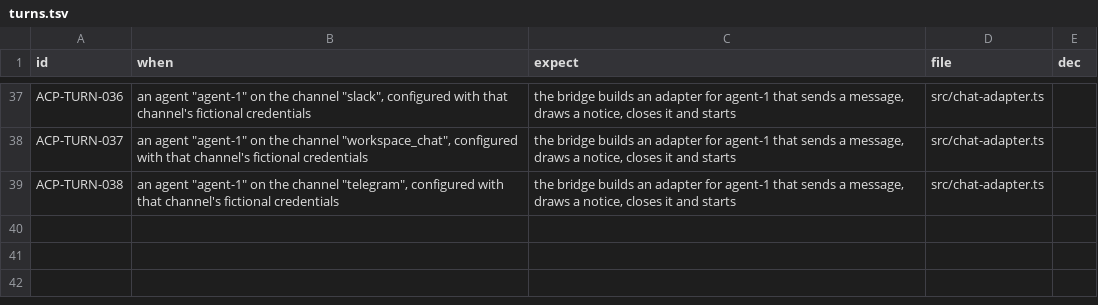
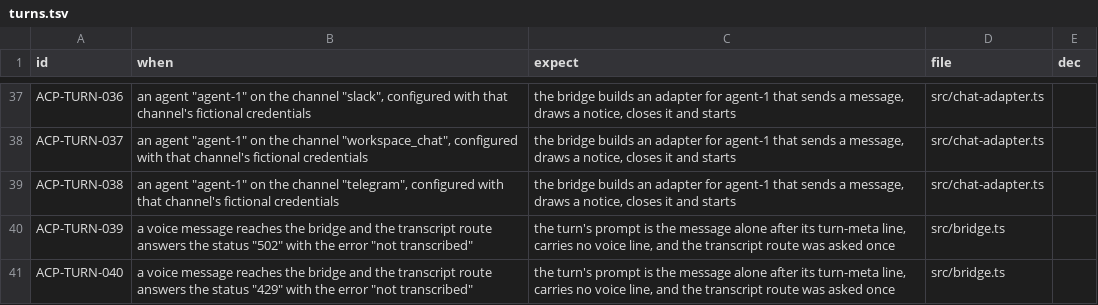
Before and after one commit to cerase-ai/cerase-acp, a TSV file: specs/turns.tsv, drawn as a sheet; only a part is shown, gaps mark what is left out; the diff names each change by its address in the sheet, - before the commit and + after, or states it on an @@ line.

```diff
--- a/specs/turns.tsv
+++ b/specs/turns.tsv
+row 40: ACP-TURN-039 | a voice message reaches the bridge and the transcript route answers the status "502" with the error "not transcribed" | the turn's prompt is the message alone after its turn-meta line, carries no voice line, and the transcript route was asked once | src/bridge.ts
+row 41: ACP-TURN-040 | a voice message reaches the bridge and the transcript route answers the status "429" with the error "not transcribed" | the turn's prompt is the message alone after its turn-meta line, carries no voice line, and the transcript route was asked once | src/bridge.ts
```
Also changed, not shown: specs/INDEX.tsv, 1 other file.
